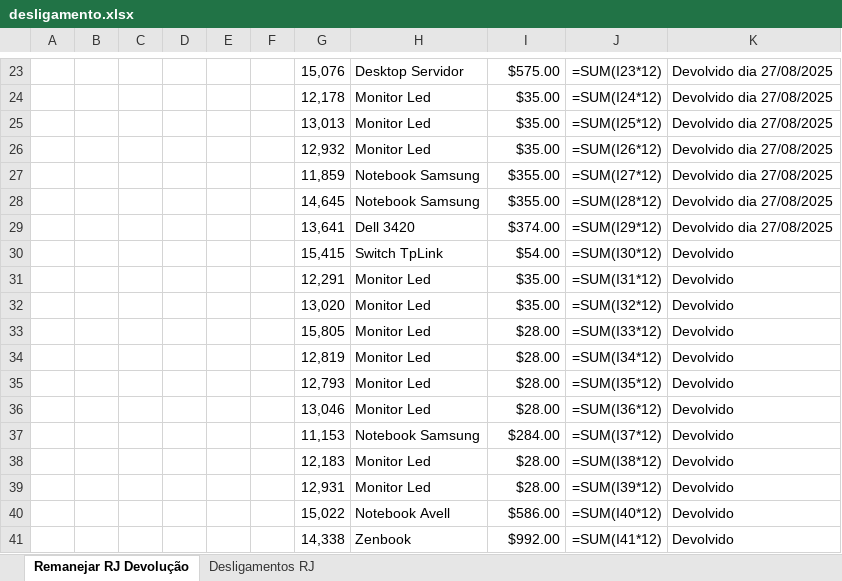
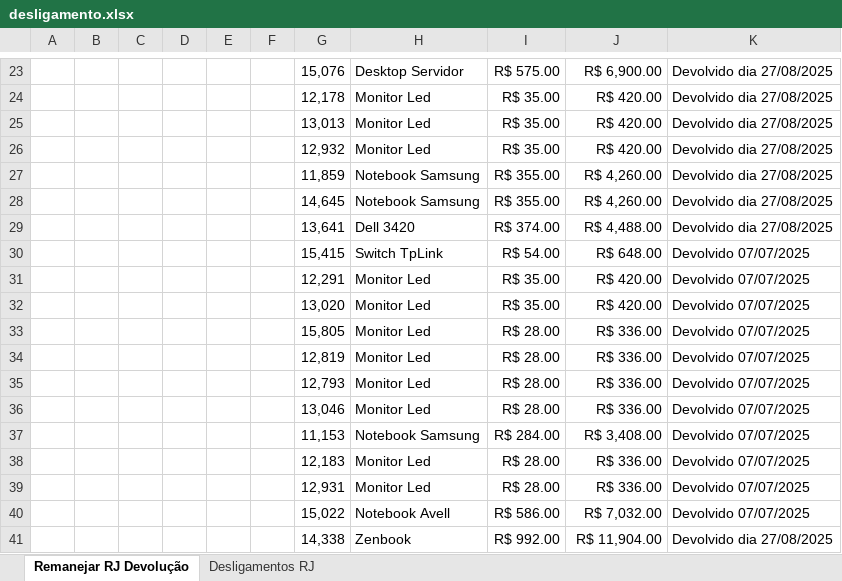
Before and after one commit to TLisrael/Portal-do-TI_dashboard, an Excel workbook: desligamento.xlsx, sheet Remanejar RJ Devolução, drawn as a sheet; only a part is shown, gaps mark what is left out; values as stored, in another font and other column widths than the file's, no borders; formulas without a stored value are shown as written; the diff covers the shown part only; the diff names each change by its address in the sheet, - before the commit and + after, or states it on an @@ line.

```diff
--- a/desligamento.xlsx (sheet Remanejar RJ Devolução)
+++ b/desligamento.xlsx (sheet Remanejar RJ Devolução)
-I23: $575.00
+I23: R$ 575.00
-J23: =SUM(I23*12)
+J23: R$ 6,900.00
-I24:I26: $35.00
+I24:I26: R$ 35.00
-J24: =SUM(I24*12)
+J24: R$ 420.00
-J25: =SUM(I25*12)
+J25: R$ 420.00
-J26: =SUM(I26*12)
+J26: R$ 420.00
-I27:I28: $355.00
+I27:I28: R$ 355.00
-J27: =SUM(I27*12)
+J27: R$ 4,260.00
-J28: =SUM(I28*12)
+J28: R$ 4,260.00
-I29: $374.00
+I29: R$ 374.00
-J29: =SUM(I29*12)
+J29: R$ 4,488.00
-I30: $54.00
+I30: R$ 54.00
-J30: =SUM(I30*12)
+J30: R$ 648.00
-K30:K40: Devolvido
+K30:K40: Devolvido 07/07/2025
-I31:I32: $35.00
+I31:I32: R$ 35.00
-J31: =SUM(I31*12)
+J31: R$ 420.00
-J32: =SUM(I32*12)
+J32: R$ 420.00
-I33:I36: $28.00
+I33:I36: R$ 28.00
-J33: =SUM(I33*12)
+J33: R$ 336.00
-J34: =SUM(I34*12)
+J34: R$ 336.00
-J35: =SUM(I35*12)
+J35: R$ 336.00
-J36: =SUM(I36*12)
+J36: R$ 336.00
-I37: $284.00
+I37: R$ 284.00
-J37: =SUM(I37*12)
+J37: R$ 3,408.00
-I38:I39: $28.00
+I38:I39: R$ 28.00
-J38: =SUM(I38*12)
+J38: R$ 336.00
-J39: =SUM(I39*12)
+J39: R$ 336.00
-I40: $586.00
+I40: R$ 586.00
-J40: =SUM(I40*12)
+J40: R$ 7,032.00
-I41: $992.00
+I41: R$ 992.00
-J41: =SUM(I41*12)
+J41: R$ 11,904.00
-K41: Devolvido
+K41: Devolvido dia 27/08/2025
```
Also changed, not shown: 63 added rows, 3 removed rows, 148 edited cells and cell formats elsewhere in this sheet, 10 other files.
